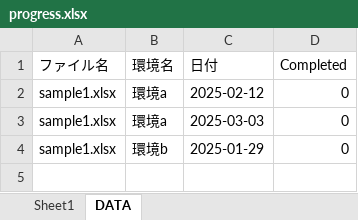
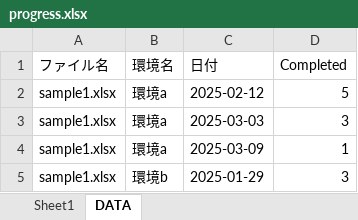
Before and after one commit to y24/TestProgressRecord, an Excel workbook: input_sample/progress.xlsx, sheet DATA, drawn as a sheet; values as stored, in another font and other column widths than the file's, no borders; table styles not drawn; addresses are those after the commit; the diff names each change by its address in the sheet, - before the commit and + after, or states it on an @@ line.

```diff
--- a/input_sample/progress.xlsx (sheet DATA)
+++ b/input_sample/progress.xlsx (sheet DATA)
-D2 (Completed): 0
+D2 (Completed): 5
-D3 (Completed): 0
+D3 (Completed): 3
+row 4: sample1.xlsx | 環境a | 2025-03-09 | 1
-D5 (Completed): 0
+D5 (Completed): 3
```
Also changed, not shown: sheet Sheet1, 3 other files.
